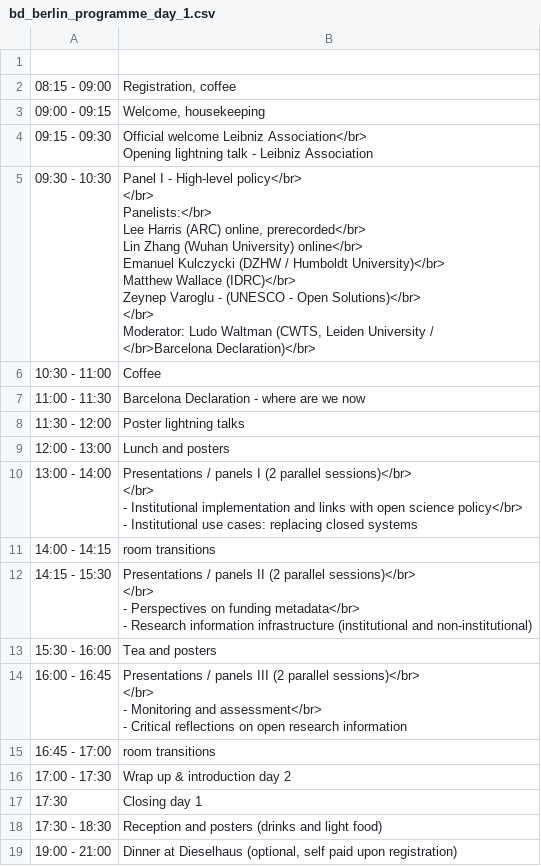
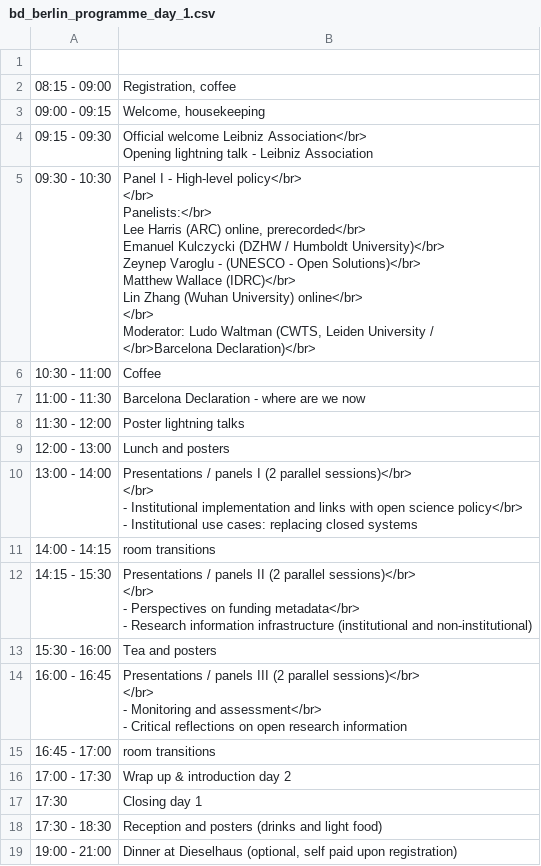
Before and after one commit to cameronneylon/barcelona-declaration-website, a CSV file: assets/data/bd_berlin_programme_day_1.csv, drawn as a sheet.

```diff
--- a/assets/data/bd_berlin_programme_day_1.csv
+++ b/assets/data/bd_berlin_programme_day_1.csv
@@ -5,13 +5,13 @@
 Opening lightning talk - Leibniz Association"
-09:30 - 10:30,"Panel I - High-level policy</br>
-</br>
-Panelists:</br>
-Lee Harris (ARC) online, prerecorded</br>
-Lin Zhang (Wuhan University) online</br>
-Emanuel Kulczycki (DZHW / Humboldt University)</br>
-Matthew Wallace (IDRC)</br>
-Zeynep Varoglu - (UNESCO - Open Solutions)</br>
-</br>
-Moderator: Ludo Waltman (CWTS, Leiden University /
-</br>Barcelona Declaration)</br> "
+09:30 - 10:30,"Panel I - High-level policy</br>
+</br>
+Panelists:</br>
+Lee Harris (ARC) online, prerecorded</br>
+Emanuel Kulczycki (DZHW / Humboldt University)</br>
+Zeynep Varoglu - (UNESCO - Open Solutions)</br>
+Matthew Wallace (IDRC)</br>
+Lin Zhang (Wuhan University) online</br>
+</br>
+Moderator: Ludo Waltman (CWTS, Leiden University /
+</br>Barcelona Declaration)</br> "
 10:30 - 11:00,Coffee
```
Also changed, not shown: assets/data/bd_berlin_programme_day_2.csv.
